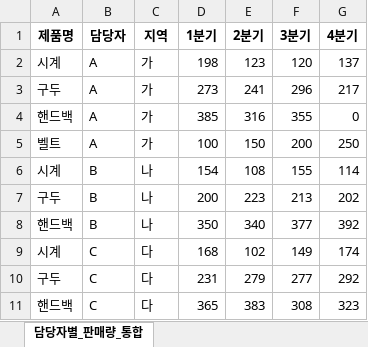
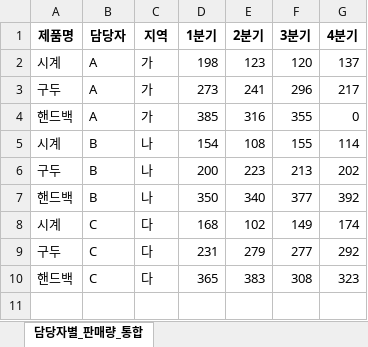
Before and after one commit to Kochangwoo3/python, an Excel workbook: data/담당자별_판매량_통합.xlsx, sheet 담당자별_판매량_통합, drawn as a sheet; values as stored, in another font and other column widths than the file's, no borders; the diff names each change by its address in the sheet, - before the commit and + after, or states it on an @@ line.

```diff
--- a/data/담당자별_판매량_통합.xlsx (sheet 담당자별_판매량_통합)
+++ b/data/담당자별_판매량_통합.xlsx (sheet 담당자별_판매량_통합)
-row 5: 벨트 | A | 가 | 100 | 150 | 200 | 250
```
Also changed, not shown: data/담당자별_판매량_Andy사원.xlsx, data/담당자별_판매량_Andy사원2.xlsx, 16 other files.
